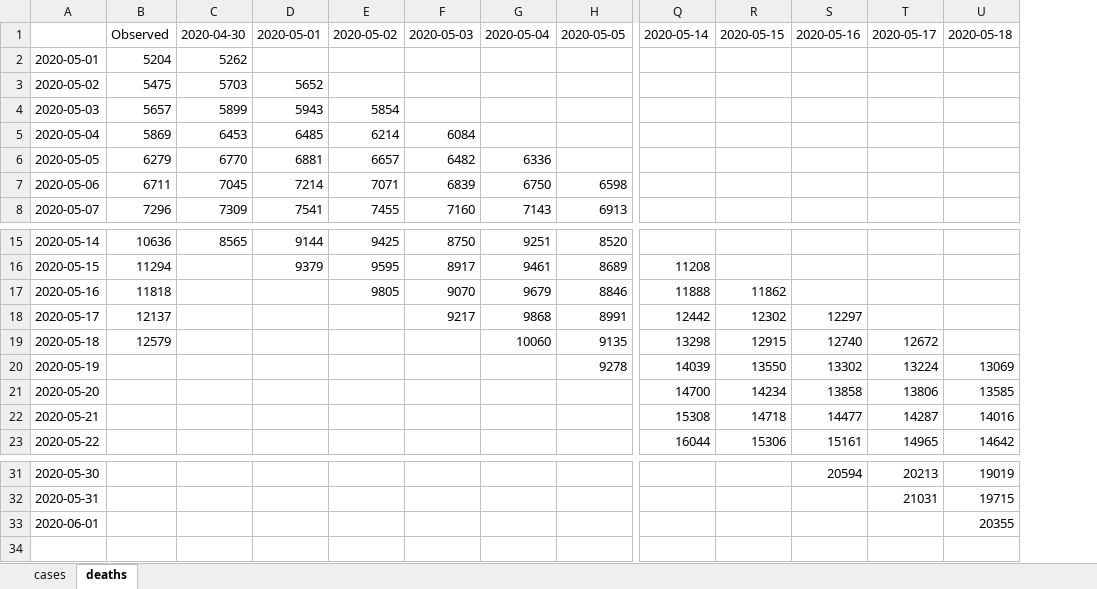
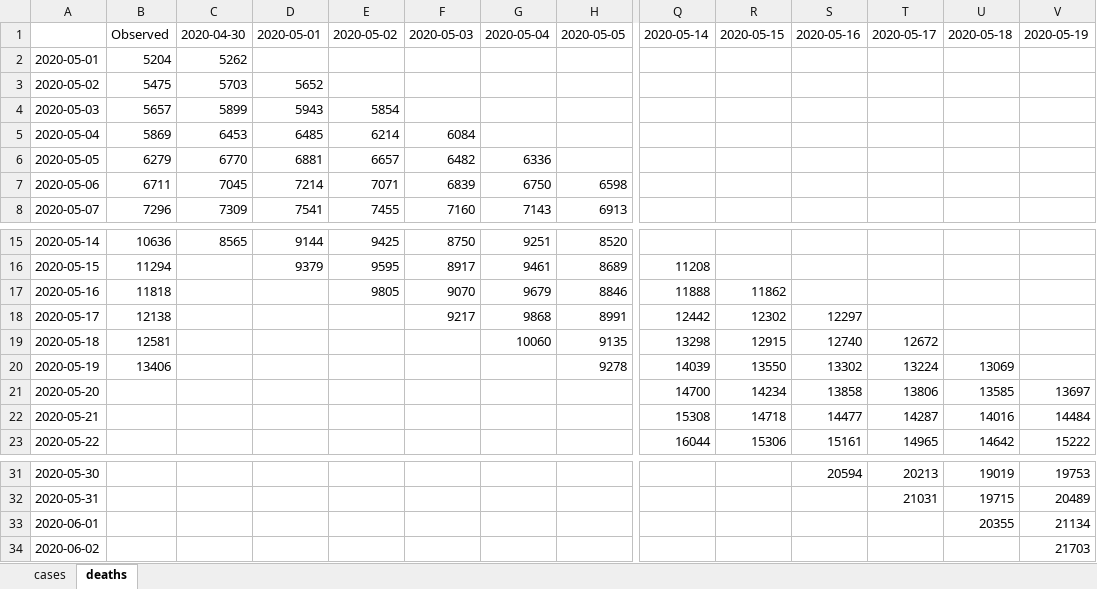
Before and after one commit to iurihonda/COVID19_outputs, an Excel workbook: belg/forecasts_table.xlsx, sheet deaths, drawn as a sheet; only a part is shown, gaps mark what is left out; values as stored, in another font and other column widths than the file's, no borders; rows hold the shown columns only; the diff names each change by its address in the sheet, - before the commit and + after, or states it on an @@ line.

```diff
--- a/belg/forecasts_table.xlsx (sheet deaths)
+++ b/belg/forecasts_table.xlsx (sheet deaths)
+column V, row 1: 2020-05-19; rows 21-23: 13697 | 14484 | 15222; rows 31-33: 19753 | 20489 | 21134
-B18: 12137
+B18: 12138
-B19: 12579
+B19: 12581
-B20: (empty)
+B20: 13406
+row 34: 2020-06-02 |  |  |  |  |  |  |  |  |  |  |  |  | 21703
```
Also changed, not shown: sheet cases, india/forecasts_table.xlsx, 28 other files.
